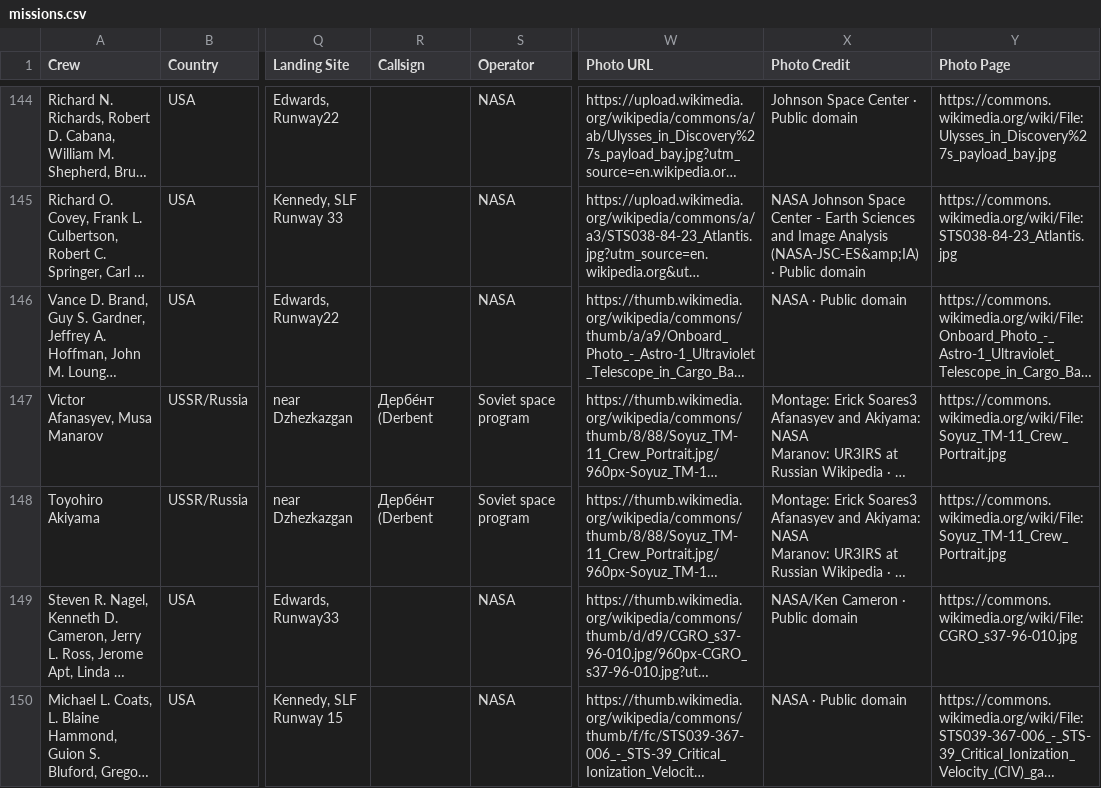
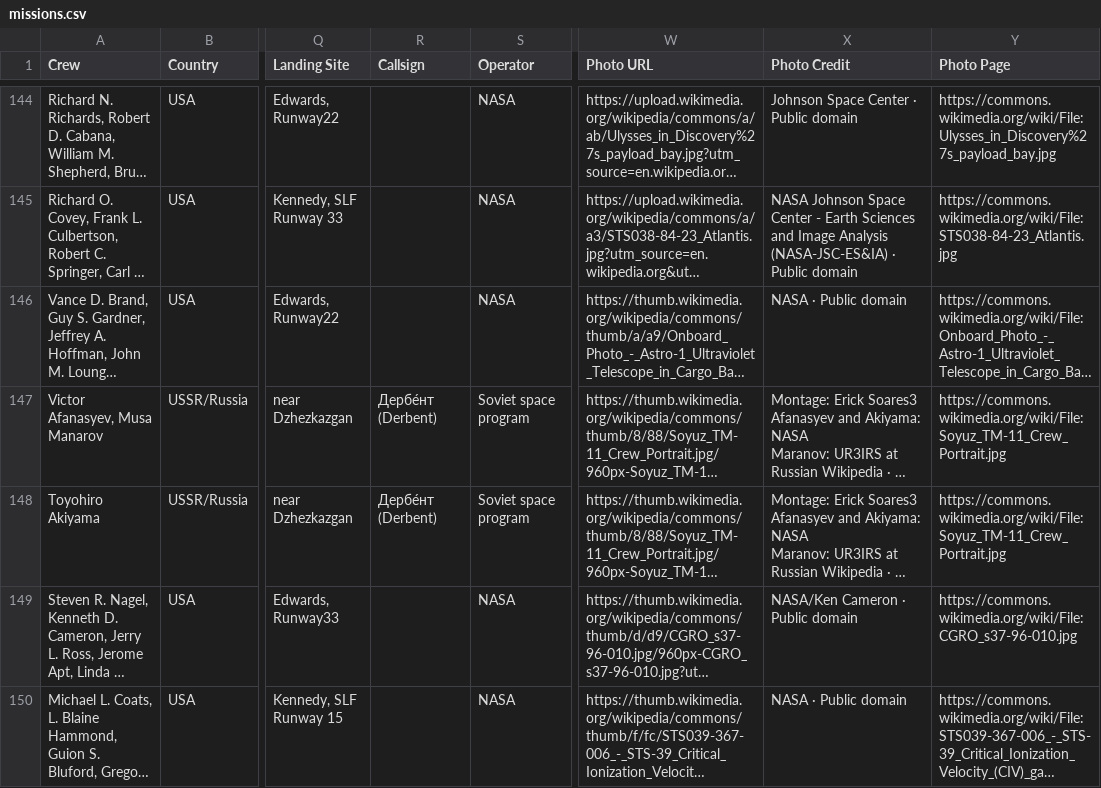
Before and after one commit to FormMe/HumanSpaceFlights, a CSV file: data/missions.csv, drawn as a sheet; only a part is shown, gaps mark what is left out; long unchanged cells end in …; the diff covers the shown part only; the diff names each change by its address in the sheet, - before the commit and + after, or states it on an @@ line.

```diff
--- a/data/missions.csv
+++ b/data/missions.csv
-X145 (Photo Credit): …Image Analysis (NASA-JSC-ES&amp;IA) · Public…
+X145 (Photo Credit): …Image Analysis (NASA-JSC-ES&IA) · Public…
-R147:R148 (Callsign): Дербе́нт (Derbent
+R147:R148 (Callsign): Дербе́нт (Derbent)
```
Also changed, not shown: 109 edited cells elsewhere in this file, data/all_astronauts.csv, data/source/astronauts_legacy.csv, 9 other files.
